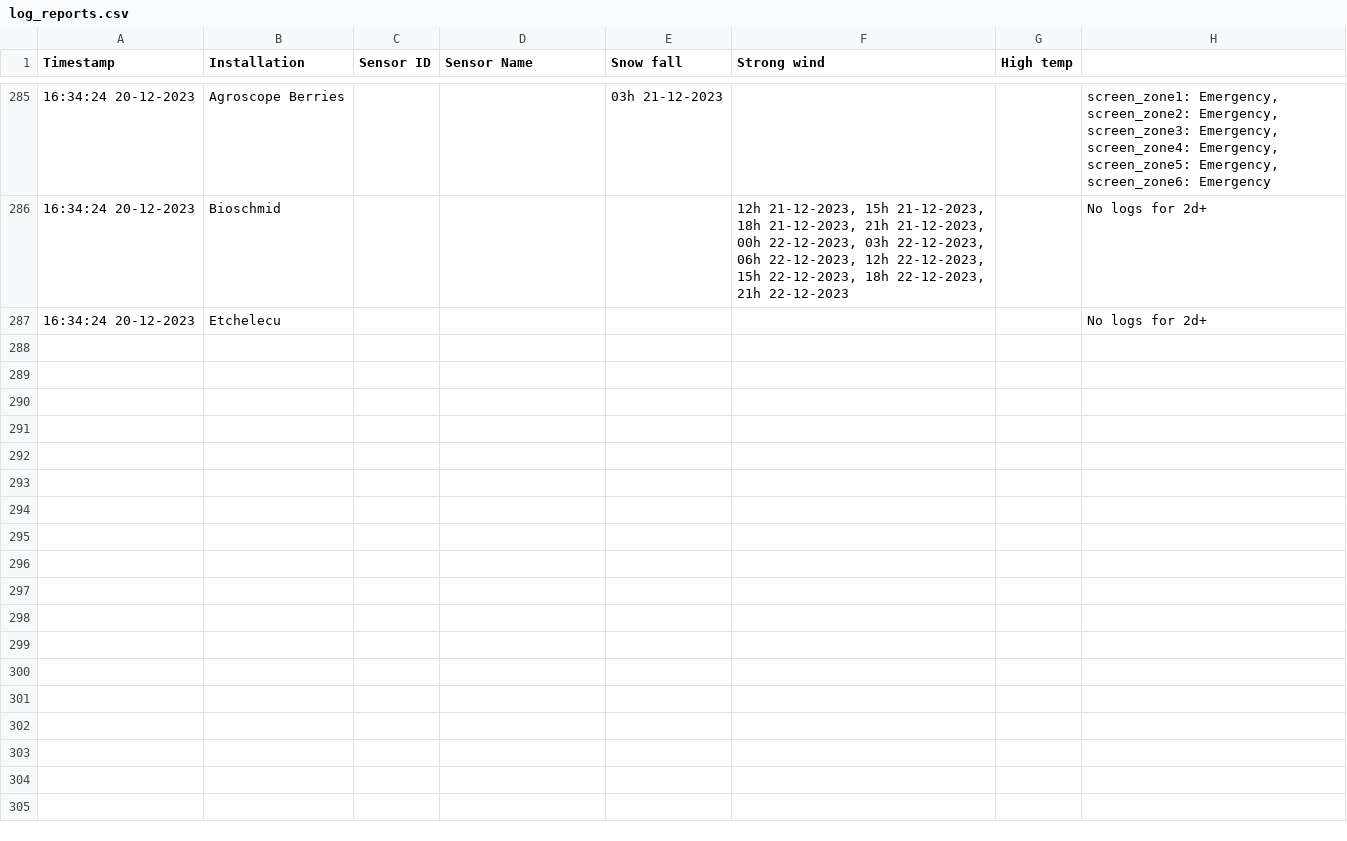
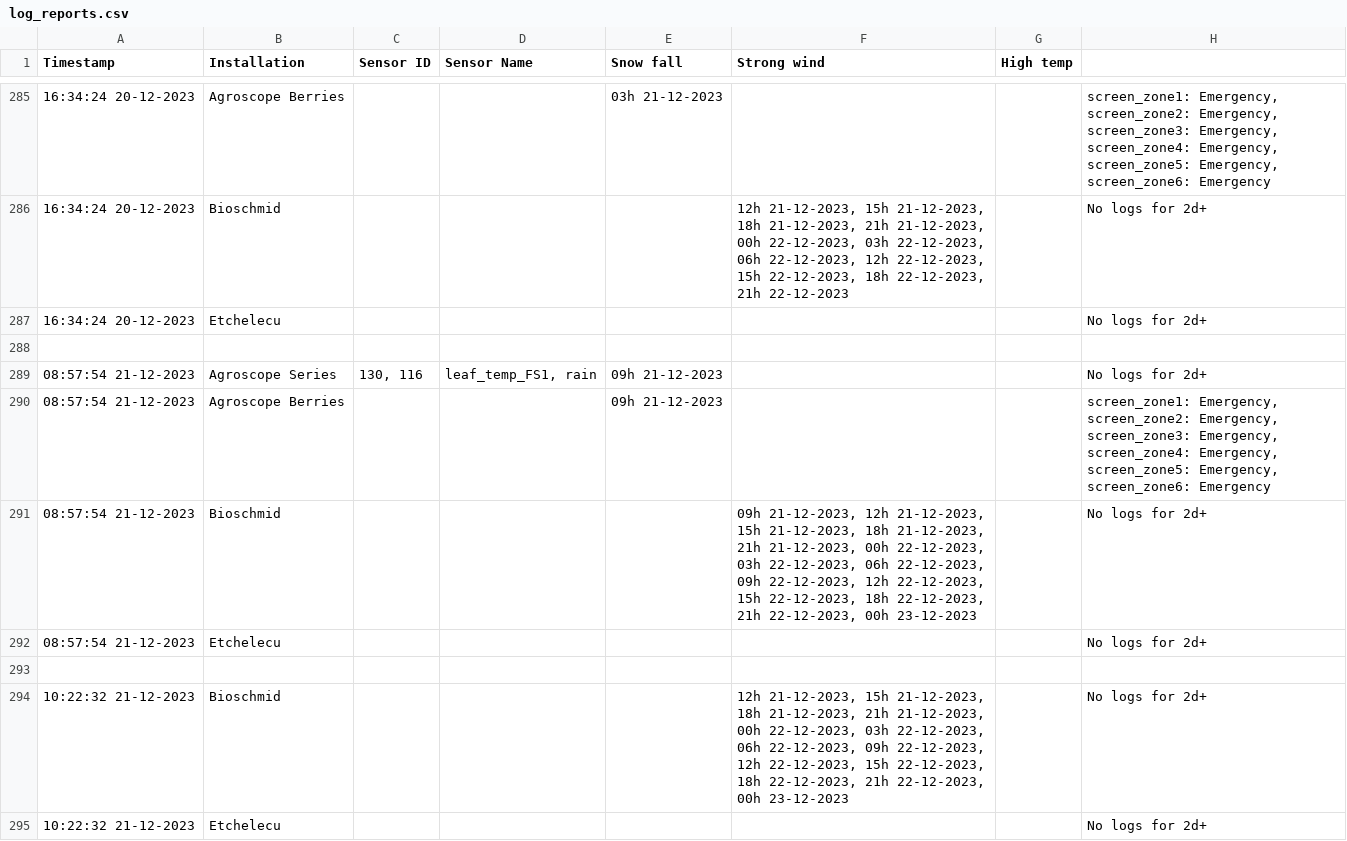
Before and after one commit to LuLuEhret/Field_Sentry, a CSV file: log_reports.csv, drawn as a sheet; only a part is shown, gaps mark what is left out; the diff covers the shown part only; the diff names each change by its address in the sheet, - before the commit and + after, or states it on an @@ line.

```diff
--- a/log_reports.csv
+++ b/log_reports.csv
+row 288: (empty)
+row 289: 08:57:54 21-12-2023 | Agroscope Series | 130, 116 | leaf_temp_FS1, rain | 09h 21-12-2023 |  |  | No logs for 2d+
+row 290: 08:57:54 21-12-2023 | Agroscope Berries |  |  | 09h 21-12-2023 |  |  | screen_zone1: Emergency, screen_zone2: Emergency, screen_zone3: Emergency, screen_zone4: Emergency, screen_zone5: Emergency, screen_zone6: Emergency
+row 291: 08:57:54 21-12-2023 | Bioschmid |  |  |  | 09h 21-12-2023, 12h 21-12-2023, 15h 21-12-2023, 18h 21-12-2023, 21h 21-12-2023, 00h 22-12-2023, 03h 22-12-2023, 06h 22-12-2023, 09h 22-12-2023, 12h 22-12-2023, 15h 22-12-2023, 18h 22-12-2023, 21h 22-12-2023, 00h 23-12-2023 |  | No logs for 2d+
+row 292: 08:57:54 21-12-2023 | Etchelecu |  |  |  |  |  | No logs for 2d+
+row 293: (empty)
+row 294: 10:22:32 21-12-2023 | Bioschmid |  |  |  | 12h 21-12-2023, 15h 21-12-2023, 18h 21-12-2023, 21h 21-12-2023, 00h 22-12-2023, 03h 22-12-2023, 06h 22-12-2023, 09h 22-12-2023, 12h 22-12-2023, 15h 22-12-2023, 18h 22-12-2023, 21h 22-12-2023, 00h 23-12-2023 |  | No logs for 2d+
+row 295: 10:22:32 21-12-2023 | Etchelecu |  |  |  |  |  | No logs for 2d+
```
Also changed, not shown: 8 added rows elsewhere in this file, count_requests.csv, 8 other files.
